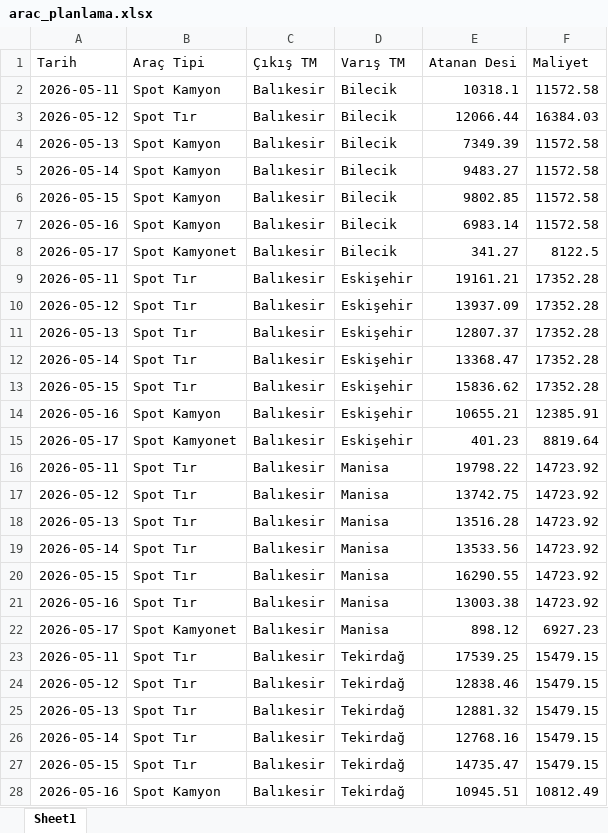
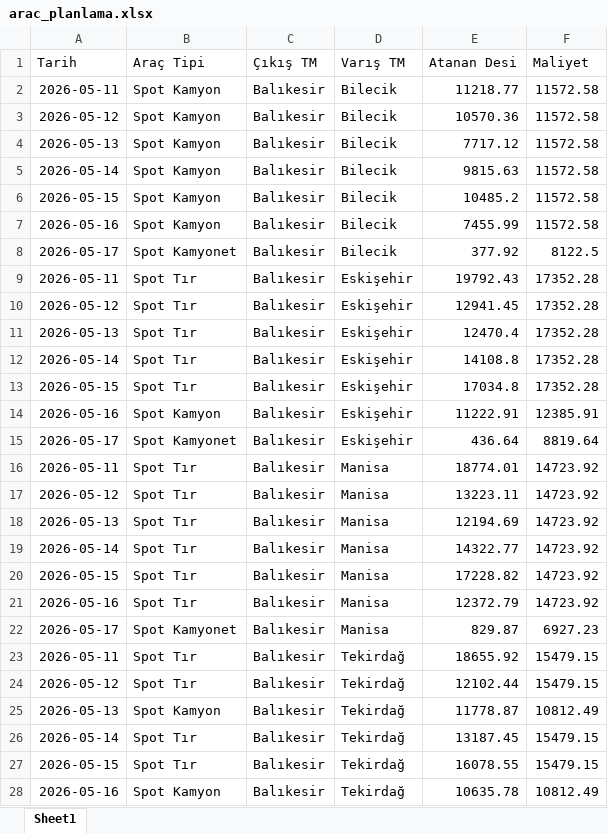
Before and after one commit to m3hmeturk/teknofest-2026-linehaul-optimization, an Excel workbook: outputs/arac_planlama.xlsx, sheet Sheet1, drawn as a sheet; only a part is shown; values as stored, in another font and other column widths than the file's, no borders; the diff covers the shown part only; the diff names each change by its address in the sheet, - before the commit and + after, or states it on an @@ line.

Commit message:
Guncel veri seti + yeni sartname kurallari + kuantil tahmin yontemi
VERI: Koordinatlar_v2 (Kocaeli resmi), guncel 4 Excel dosyasi.

KURALLAR: Mesafe tek yon (gidis-donus kaldirildi); kiralik araclar zorunlu + her gun cikar (kira+km toplama dahil); minimum %10 spot doluluk kisiti; cikti formati arac basina satira cevrildi (Tarih, Arac Tipi, Cikis TM, Varis TM, Atanan Desi, Maliyet).

TAHMIN: 25+ yontem coklu-hafta backtest ile karsilastirildi (agirlikli ortalama, medyan, LightGBM, Holt-Winters, EWMA, adaptif k vb.). Kazanan: kuantil %35 + 14 haftalik pencere + dinamik guvenlik payi k=2.5. WAPE %28.17'den %24.09'a dusuruldu.

DUZELTME: forecast penceresi 6->14 hafta bug fix (optimal ayar artik aktif).

DUZEN: analiz/deneme scriptleri analiz/ klasorune ayrildi, src/ sadece cozum modulleri; olu kod ve eski docstring temizligi.

Toplam maliyet: 14,184,449 TL (spot 13,381,705 + kiralik 802,744).

```diff
--- a/outputs/arac_planlama.xlsx (sheet Sheet1)
+++ b/outputs/arac_planlama.xlsx (sheet Sheet1)
-E2 (Atanan Desi): 10318.1
+E2 (Atanan Desi): 11218.77
-B3 (Araç Tipi): Spot Tır
+B3 (Araç Tipi): Spot Kamyon
-E3 (Atanan Desi): 12066.44
+E3 (Atanan Desi): 10570.36
-F3 (Maliyet): 16384.03
+F3 (Maliyet): 11572.58
-E4 (Atanan Desi): 7349.39
+E4 (Atanan Desi): 7717.12
-E5 (Atanan Desi): 9483.27
+E5 (Atanan Desi): 9815.63
-E6 (Atanan Desi): 9802.85
+E6 (Atanan Desi): 10485.2
-E7 (Atanan Desi): 6983.14
+E7 (Atanan Desi): 7455.99
-E8 (Atanan Desi): 341.27
+E8 (Atanan Desi): 377.92
-E9 (Atanan Desi): 19161.21
+E9 (Atanan Desi): 19792.43
-E10 (Atanan Desi): 13937.09
+E10 (Atanan Desi): 12941.45
-E11 (Atanan Desi): 12807.37
+E11 (Atanan Desi): 12470.4
-E12 (Atanan Desi): 13368.47
+E12 (Atanan Desi): 14108.8
-E13 (Atanan Desi): 15836.62
+E13 (Atanan Desi): 17034.8
-E14 (Atanan Desi): 10655.21
+E14 (Atanan Desi): 11222.91
-E15 (Atanan Desi): 401.23
+E15 (Atanan Desi): 436.64
-E16 (Atanan Desi): 19798.22
+E16 (Atanan Desi): 18774.01
-E17 (Atanan Desi): 13742.75
+E17 (Atanan Desi): 13223.11
-E18 (Atanan Desi): 13516.28
+E18 (Atanan Desi): 12194.69
-E19 (Atanan Desi): 13533.56
+E19 (Atanan Desi): 14322.77
-E20 (Atanan Desi): 16290.55
+E20 (Atanan Desi): 17228.82
-E21 (Atanan Desi): 13003.38
+E21 (Atanan Desi): 12372.79
-E22 (Atanan Desi): 898.12
+E22 (Atanan Desi): 829.87
-E23 (Atanan Desi): 17539.25
+E23 (Atanan Desi): 18655.92
-E24 (Atanan Desi): 12838.46
+E24 (Atanan Desi): 12102.44
-B25 (Araç Tipi): Spot Tır
+B25 (Araç Tipi): Spot Kamyon
-E25 (Atanan Desi): 12881.32
+E25 (Atanan Desi): 11778.87
-F25 (Maliyet): 15479.15
+F25 (Maliyet): 10812.49
-E26 (Atanan Desi): 12768.16
+E26 (Atanan Desi): 13187.45
-E27 (Atanan Desi): 14735.47
+E27 (Atanan Desi): 16078.55
-E28 (Atanan Desi): 10945.51
+E28 (Atanan Desi): 10635.78
```
Also changed, not shown: 12 added rows, 22 removed rows and 885 edited cells elsewhere in this sheet, outputs/tahmin_talep.xlsx, 16 other files.
